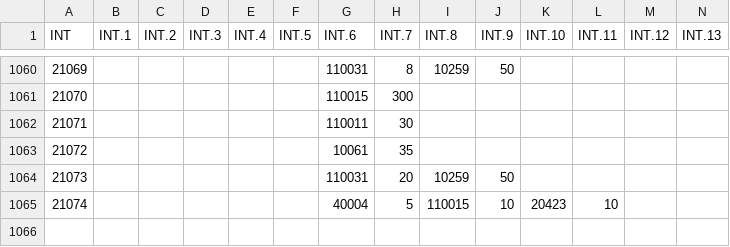
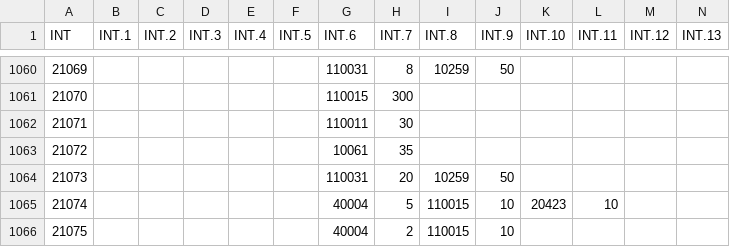
Before and after one commit to realhuhu/RedWar, a CSV file: data/web/Item_GiftPackage.csv, drawn as a sheet; only a part is shown, gaps mark what is left out; rows hold the shown columns only; the diff names each change by its address in the sheet, - before the commit and + after, or states it on an @@ line.

```diff
--- a/data/web/Item_GiftPackage.csv
+++ b/data/web/Item_GiftPackage.csv
+row 1066: 21075 |  |  |  |  |  | 40004 | 2 | 110015 | 10
```
Also changed, not shown: data/web/Item.csv, 3 other files.
